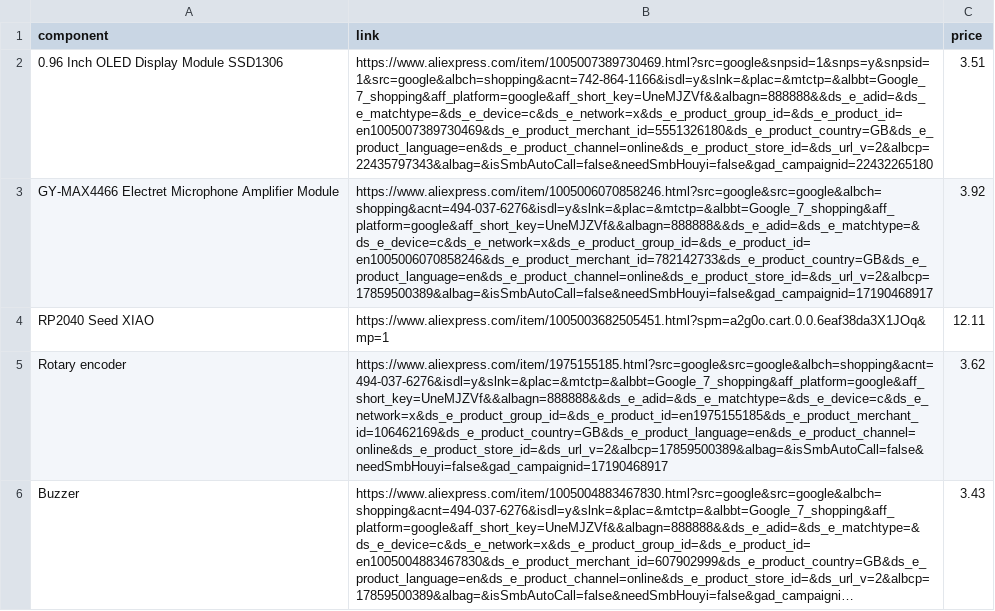
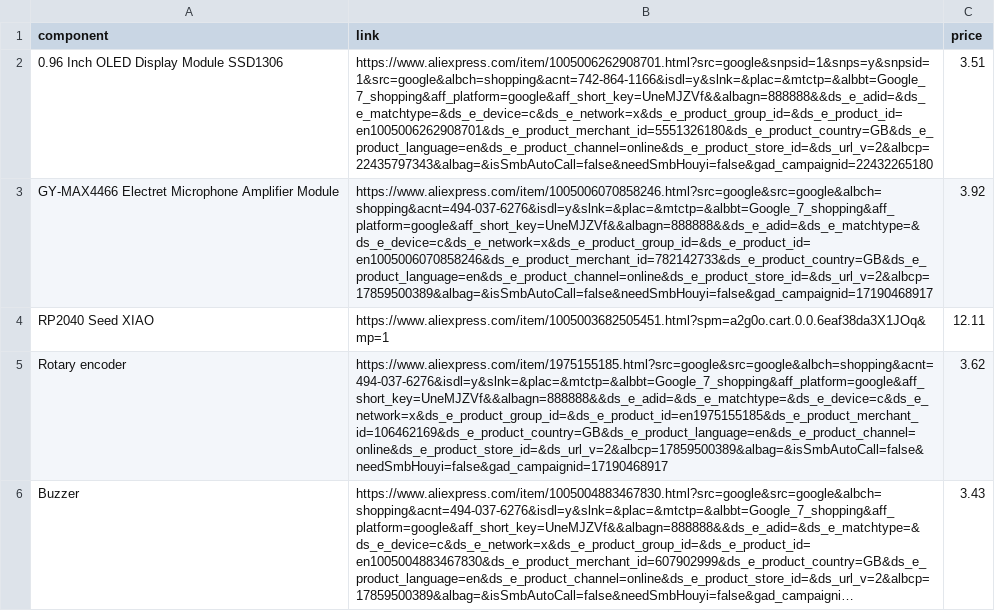
Before and after one commit to Sn3akySqu1d/Soundalyser, a CSV file: BOM.csv, drawn as a sheet; only a part is shown; long unchanged cells end in …; the diff names each change by its address in the sheet, - before the commit and + after, or states it on an @@ line.

```diff
--- a/BOM.csv
+++ b/BOM.csv
-B2 (link): https://www.aliexpress.com/item/1005007389730469.html?src=google&snpsid=1&snps=y&snpsid=1&src=google&albch=shopping&acnt=742-864-1166&isdl=y&slnk=&plac=&mtctp=&albbt=Google_7_shopping&aff_platform=google&aff_short_key=UneMJZVf&&albagn=888888&&ds_e_adid=&ds_e_matchtype=&ds_e_device=c&ds_e_network=x&ds_e_product_group_id=&ds_e_product_id=en1005007389730469&ds_e_product_merchant_id=5551326180&ds_e_product_country=GB&ds_e_product_language=en&ds_e_product_channel=online&ds_e_product_store_id=&ds_url_v=2&albcp=22435797343&albag=&isSmbAutoCall=false&needSmbHouyi=false&gad_campaignid=22432265180
+B2 (link): https://www.aliexpress.com/item/1005006262908701.html?src=google&snpsid=1&snps=y&snpsid=1&src=google&albch=shopping&acnt=742-864-1166&isdl=y&slnk=&plac=&mtctp=&albbt=Google_7_shopping&aff_platform=google&aff_short_key=UneMJZVf&&albagn=888888&&ds_e_adid=&ds_e_matchtype=&ds_e_device=c&ds_e_network=x&ds_e_product_group_id=&ds_e_product_id=en1005006262908701&ds_e_product_merchant_id=5551326180&ds_e_product_country=GB&ds_e_product_language=en&ds_e_product_channel=online&ds_e_product_store_id=&ds_url_v=2&albcp=22435797343&albag=&isSmbAutoCall=false&needSmbHouyi=false&gad_campaignid=22432265180
```
Also changed, not shown: 5 other files.
